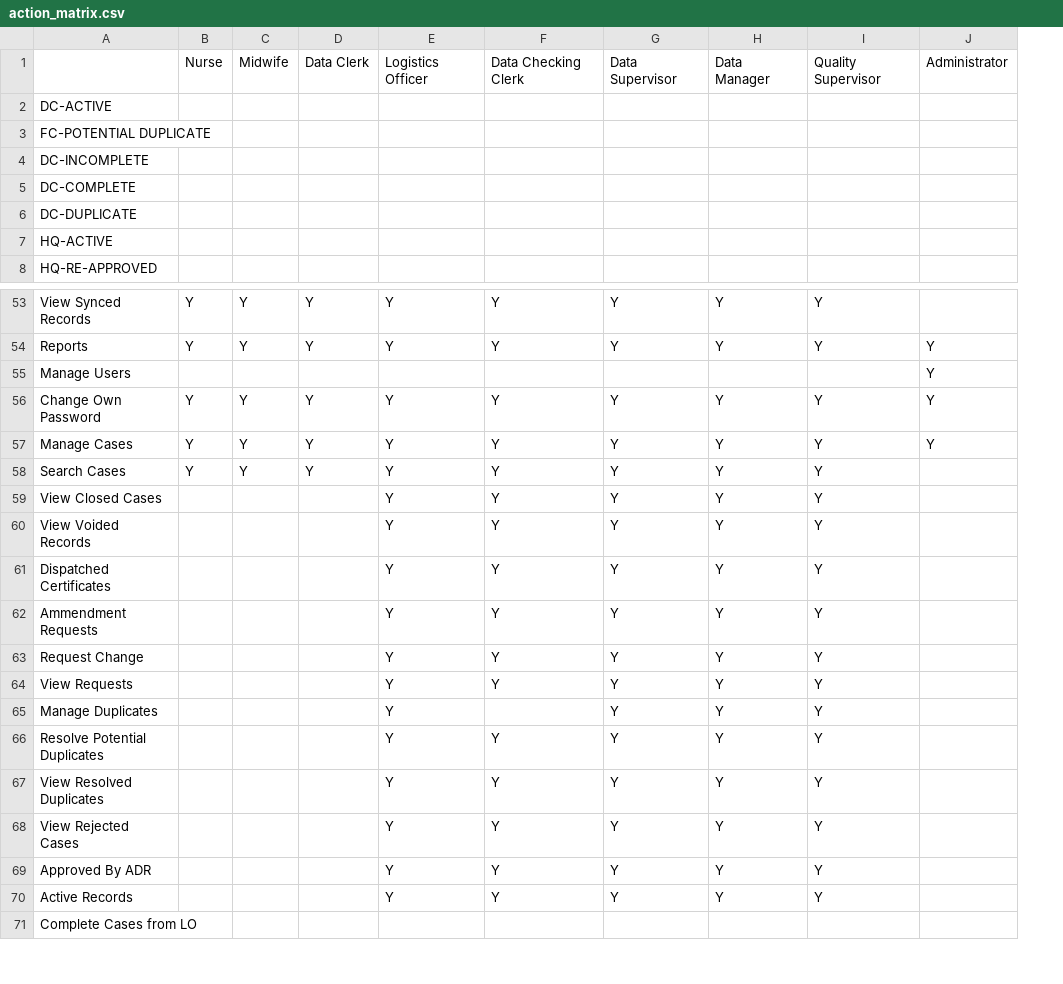
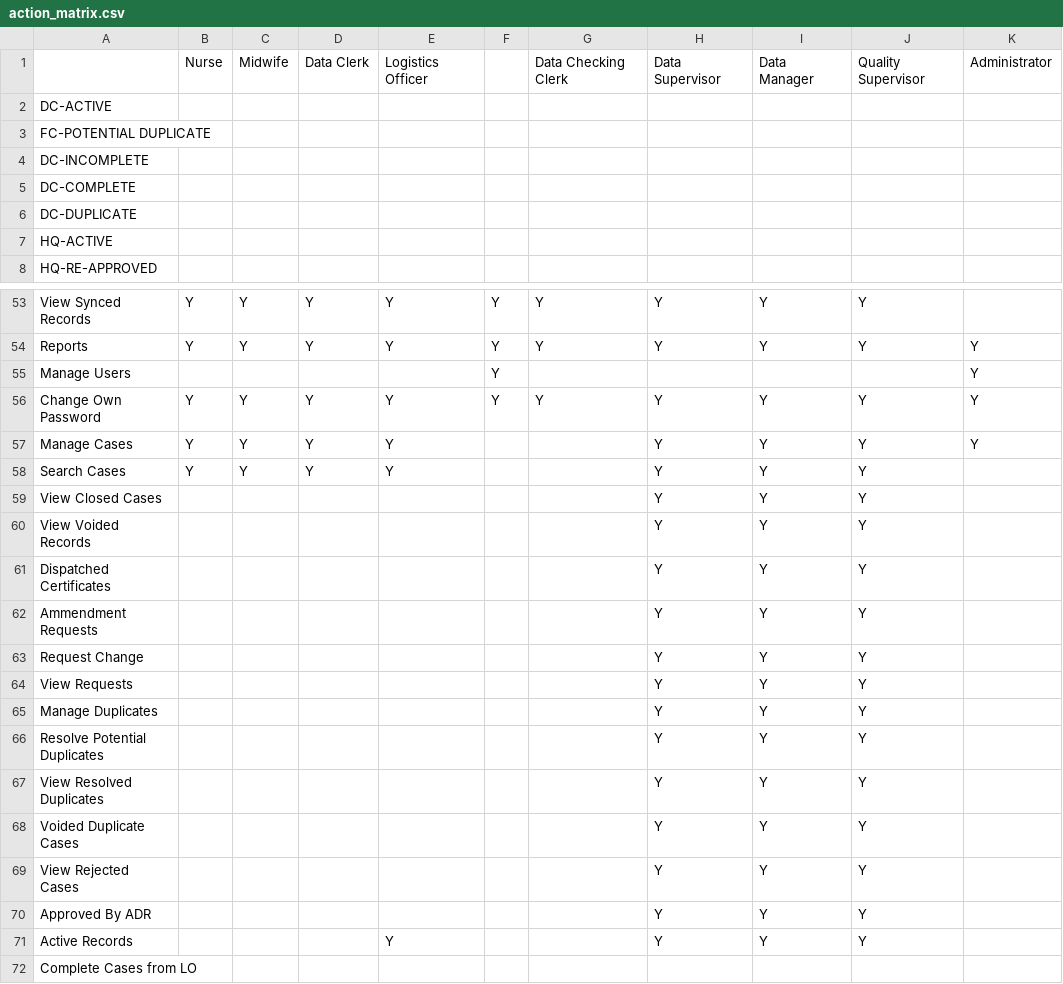
Before and after one commit to HISMalawi/ebrs-touch, a CSV file: app/assets/data/action_matrix.csv, drawn as a sheet; only a part is shown, gaps mark what is left out; removed rows and columns are numbered as before the commit, all else as after; the diff names each change by its address in the sheet, - before the commit and + after, or states it on an @@ line.

```diff
--- a/app/assets/data/action_matrix.csv
+++ b/app/assets/data/action_matrix.csv
+column F, rows 53-56: all Y
-G57:G64: Y
+G57:G64: (empty)
-E59:E64: Y
+E59:E64: (empty)
+row 65: Manage Duplicates |  |  |  |  |  |  | Y | Y | Y
+row 66: Resolve Potential Duplicates |  |  |  |  |  |  | Y | Y | Y
+row 67: View Resolved Duplicates |  |  |  |  |  |  | Y | Y | Y
+row 68: Voided Duplicate Cases |  |  |  |  |  |  | Y | Y | Y
+row 69: View Rejected Cases |  |  |  |  |  |  | Y | Y | Y
+row 70: Approved By ADR |  |  |  |  |  |  | Y | Y | Y
@@ column A renumbered in row 71 @@
-row 66: Resolve Potential Duplicates |  |  |  | Y | Y | Y | Y | Y
-row 67: View Resolved Duplicates |  |  |  | Y | Y | Y | Y | Y
-row 68: View Rejected Cases |  |  |  | Y | Y | Y | Y | Y
-row 69: Approved By ADR |  |  |  | Y | Y | Y | Y | Y
-row 70: Active Records |  |  |  | Y | Y | Y | Y | Y
```
Also changed, not shown: 3 other files.
